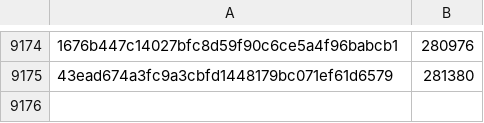
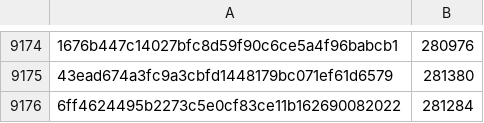
Before and after one commit to davelongdev/pybricks-micropython, a CSV file: essentialhub.csv, drawn as a sheet; only a part is shown, gaps mark what is left out; the diff names each change by its address in the sheet, - before the commit and + after, or states it on an @@ line.

Commit message:
essentialhub: Add 6ff46244: 281284 (-96).

```diff
--- a/essentialhub.csv
+++ b/essentialhub.csv
+row 9176: 6ff4624495b2273c5e0cf83ce11b162690082022 | 281284
```
